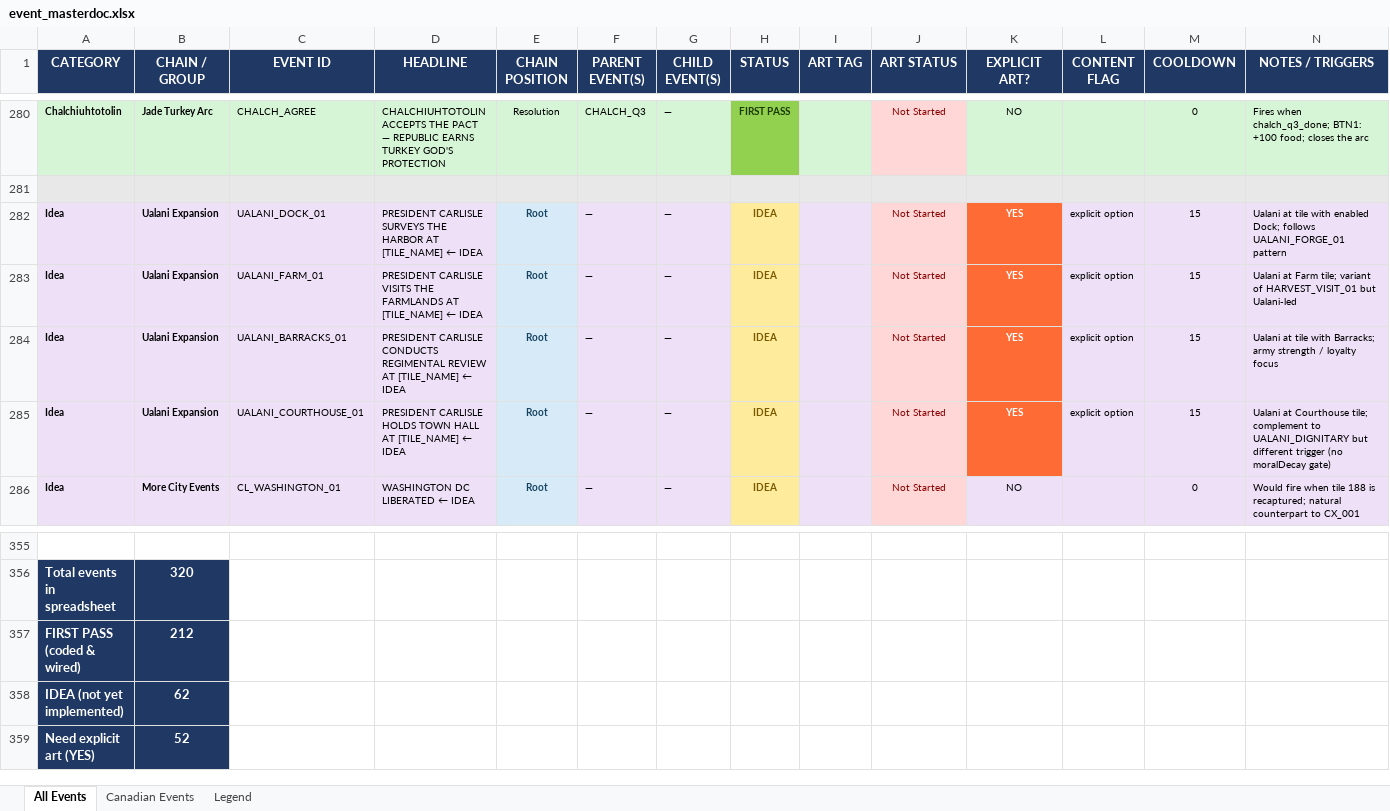
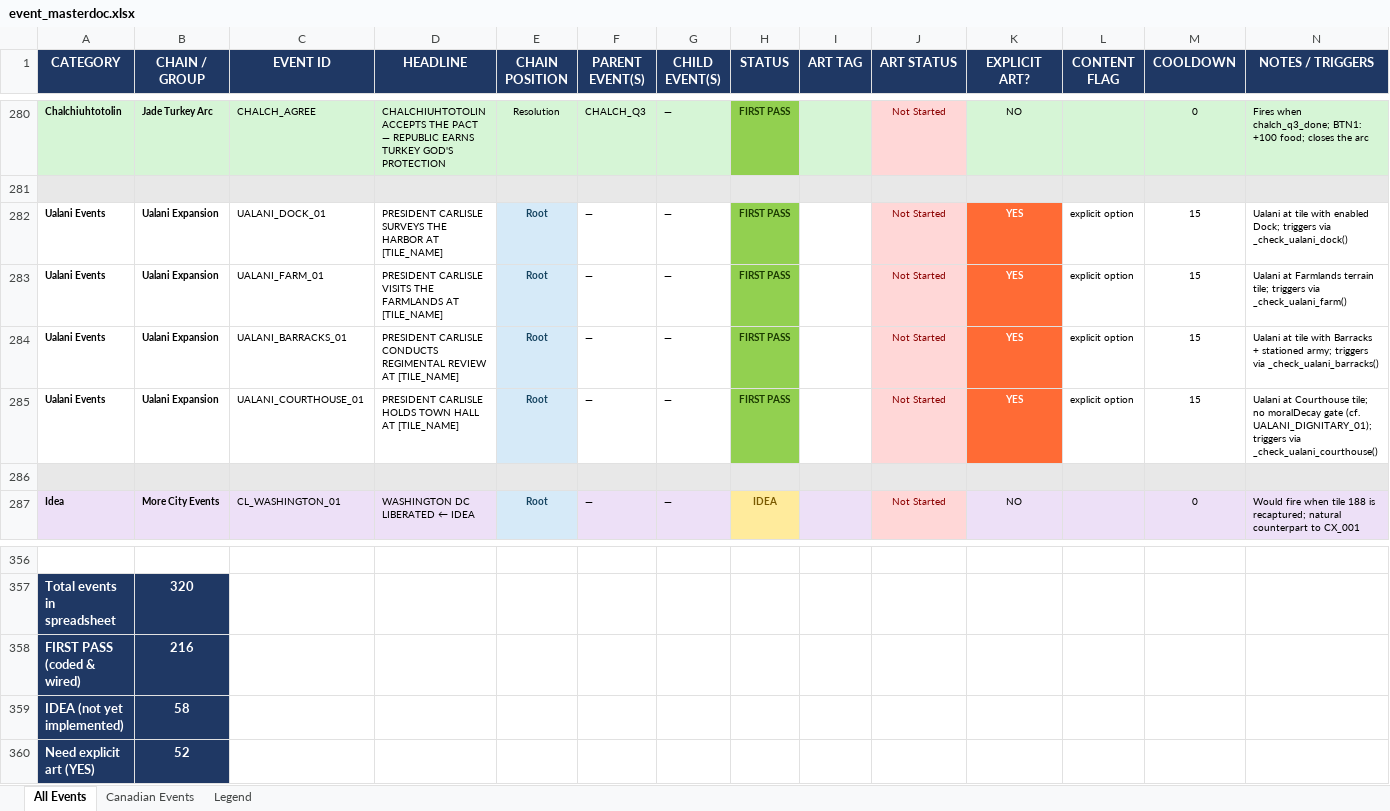
Before and after one commit to etherthegreat/mostupdatedfarsword, an Excel workbook: event_masterdoc.xlsx, sheet All Events, drawn as a sheet; only a part is shown, gaps mark what is left out; values as stored, in another font and other column widths than the file's, no borders; addresses are those after the commit; the diff names each change by its address in the sheet, - before the commit and + after, or states it on an @@ line.

```diff
--- a/event_masterdoc.xlsx (sheet All Events)
+++ b/event_masterdoc.xlsx (sheet All Events)
-A282:A285 (CATEGORY): Idea
+A282:A285 (CATEGORY): Ualani Events
-A282:D285 fill: #EDE0F7
+A282:D285 fill: none
-D282 (HEADLINE): …AT [TILE_NAME] ← IDEA
+D282 (HEADLINE): …AT [TILE_NAME]
-F282:G285 fill: #EDE0F7
+F282:G285 fill: none
-H282:H285 (STATUS): IDEA
+H282:H285 (STATUS): FIRST PASS
@@ H282:H285 fill: #FFEB9C → #92D050, text colour: #7A5A00 → #1A3A00 @@
-I282:I285 fill: #EDE0F7
+I282:I285 fill: none
-L282:N285 fill: #EDE0F7
+L282:N285 fill: none
-N282 (NOTES / TRIGGERS): …enabled Dock; follows UALANI_FORGE_01 pattern
+N282 (NOTES / TRIGGERS): …enabled Dock; triggers via _check_ualani_dock()
-D283 (HEADLINE): …AT [TILE_NAME] ← IDEA
+D283 (HEADLINE): …AT [TILE_NAME]
-N283 (NOTES / TRIGGERS): Ualani at Farm tile; variant of HARVEST_VISIT_01 but Ualani-led
+N283 (NOTES / TRIGGERS): Ualani at Farmlands terrain tile; triggers via _check_ualani_farm()
-D284 (HEADLINE): …AT [TILE_NAME] ← IDEA
+D284 (HEADLINE): …AT [TILE_NAME]
-N284 (NOTES / TRIGGERS): …tile with Barracks; army strength / loyalty focus
+N284 (NOTES / TRIGGERS): …tile with Barracks + stationed army; triggers via _check_ualani_barracks()
-D285 (HEADLINE): …AT [TILE_NAME] ← IDEA
+D285 (HEADLINE): …AT [TILE_NAME]
-N285 (NOTES / TRIGGERS): …Courthouse tile; complement to UALANI_DIGNITARY but different trigger (no moralDecay gate)
+N285 (NOTES / TRIGGERS): …Courthouse tile; no moralDecay gate (cf. UALANI_DIGNITARY_01); triggers via _check_ualani_courthouse()
+row 286: (empty)
-B358 (CHAIN / GROUP): 212
+B358 (CHAIN / GROUP): 216
-B359 (CHAIN / GROUP): 62
+B359 (CHAIN / GROUP): 58
```
Also changed, not shown: 4 other files.
